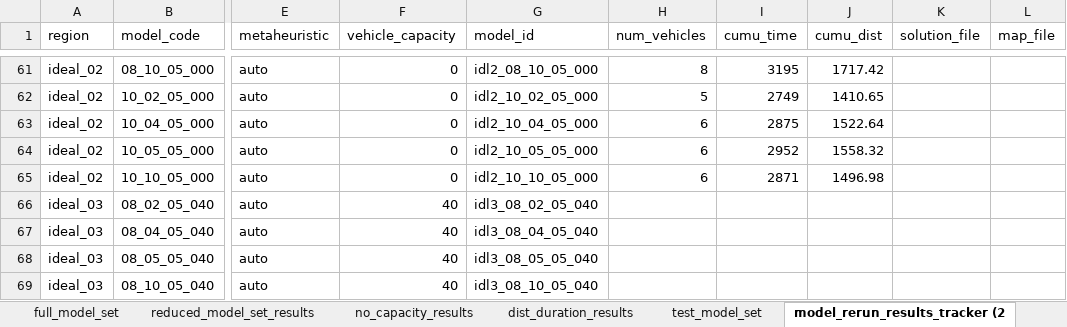
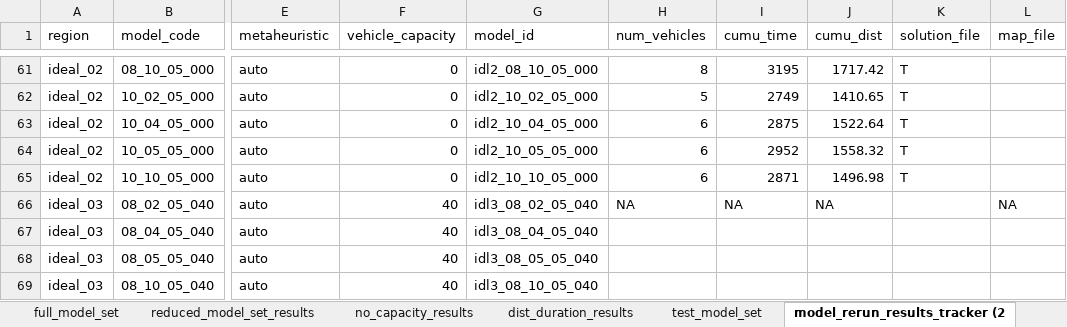
Before and after one commit to tdrexler1/wilib_vrp, an Excel workbook: vrp_results_tracker.xlsx, sheet model_rerun_results_tracker (2, drawn as a sheet; only a part is shown, gaps mark what is left out; values as stored, in another font and other column widths than the file's, no borders; conditional formats not drawn; the diff covers the shown part only; the diff names each change by its address in the sheet, - before the commit and + after, or states it on an @@ line.

```diff
--- a/vrp_results_tracker.xlsx (sheet model_rerun_results_tracker (2)
+++ b/vrp_results_tracker.xlsx (sheet model_rerun_results_tracker (2)
-K61:K65 (solution_file): (empty)
+K61:K65 (solution_file): T
-H66 (num_vehicles): (empty)
+H66 (num_vehicles): NA
-I66 (cumu_time): (empty)
+I66 (cumu_time): NA
-J66 (cumu_dist): (empty)
+J66 (cumu_dist): NA
-L66 (map_file): (empty)
+L66 (map_file): NA
```
Also changed, not shown: 27 edited cells elsewhere in this sheet, 3 other files.
